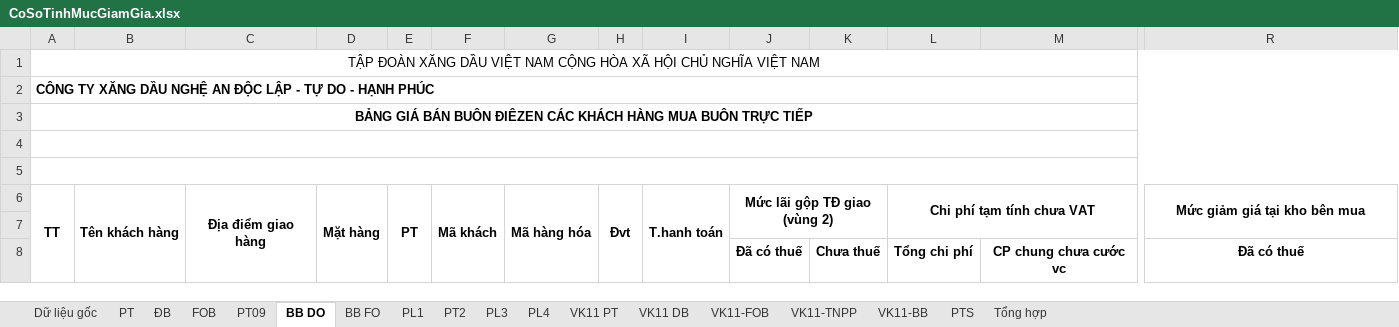
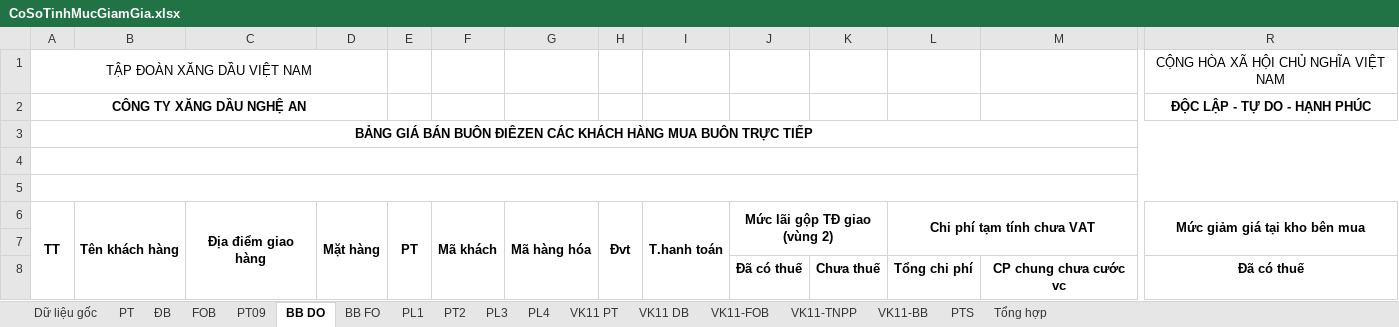
Before and after one commit to lehlong/TMS, an Excel workbook: TMS_API/DMS.API/Template/CoSoTinhMucGiamGia.xlsx, sheet BB DO, drawn as a sheet; only a part is shown, gaps mark what is left out; values as stored, in another font and other column widths than the file's, no borders; removed rows and columns are numbered as before the commit, all else as after; rows hold the shown columns only; the diff names each change by its address in the sheet, - before the commit and + after, or states it on an @@ line.

```diff
--- a/TMS_API/DMS.API/Template/CoSoTinhMucGiamGia.xlsx (sheet BB DO)
+++ b/TMS_API/DMS.API/Template/CoSoTinhMucGiamGia.xlsx (sheet BB DO)
-row 1: TẬP ĐOÀN XĂNG DẦU VIỆT NAM CỘNG HÒA XÃ HỘI CHỦ NGHĨA VIỆT NAM
-row 2: CÔNG TY XĂNG DẦU NGHỆ AN ĐỘC LẬP - TỰ DO - HẠNH PHÚC
+row 1: TẬP ĐOÀN XĂNG DẦU VIỆT NAM |  |  |  |  |  |  |  |  |  |  |  |  | CỘNG HÒA XÃ HỘI CHỦ NGHĨA VIỆT NAM
+row 2: CÔNG TY XĂNG DẦU NGHỆ AN |  |  |  |  |  |  |  |  |  |  |  |  | ĐỘC LẬP - TỰ DO - HẠNH PHÚC
```
Also changed, not shown: 1 other file.
